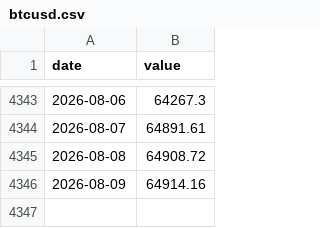
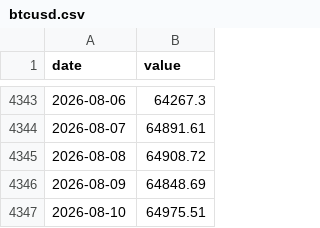
Before and after one commit to JungOhLee/macro-monitoring, a CSV file: data/raw/btcusd.csv, drawn as a sheet; only a part is shown, gaps mark what is left out.

```diff
--- a/data/raw/btcusd.csv
+++ b/data/raw/btcusd.csv
@@ -4345,2 +4345,3 @@ date,value
 2026-08-08,64908.72
-2026-08-09,64914.16
+2026-08-09,64848.69
+2026-08-10,64975.51
```
Also changed, not shown: data/scores/composite.csv, data/scores/stress.csv, 6 other files.
